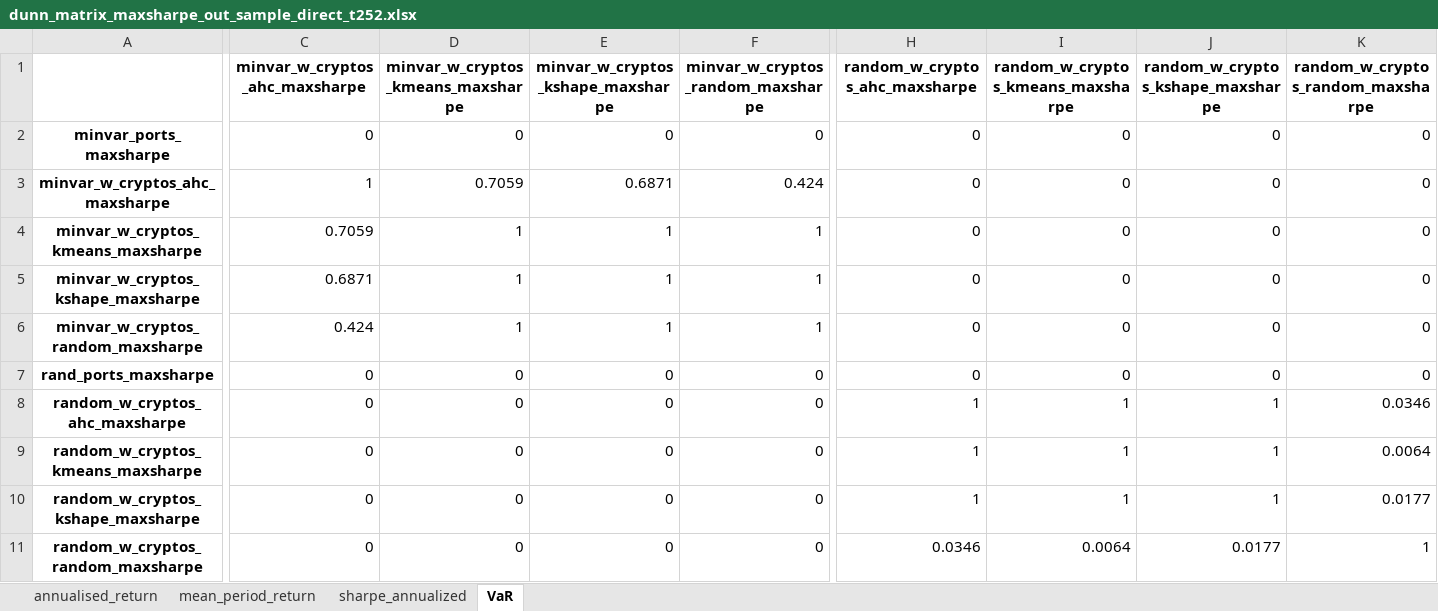
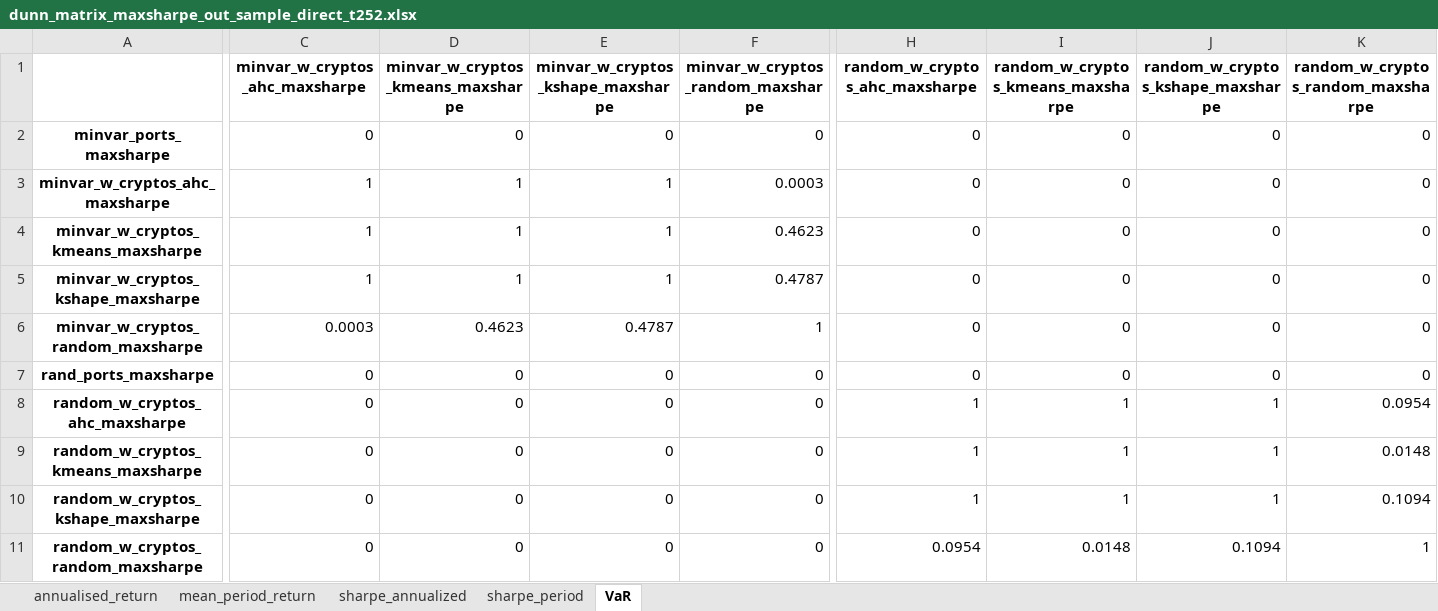
Before and after one commit to KirillKovalchuk02/thesis_clustering, an Excel workbook: out_of_sample_direct_results/dunn_matrix_maxsharpe_out_sample_direct_t252.xlsx, sheet VaR, drawn as a sheet; only a part is shown, gaps mark what is left out; values as stored, in another font and other column widths than the file's, no borders; the diff names each change by its address in the sheet, - before the commit and + after, or states it on an @@ line.

```diff
--- a/out_of_sample_direct_results/dunn_matrix_maxsharpe_out_sample_direct_t252.xlsx (sheet VaR)
+++ b/out_of_sample_direct_results/dunn_matrix_maxsharpe_out_sample_direct_t252.xlsx (sheet VaR)
+sheet tab: sharpe_period
-D3: 0.7059
+D3: 1
-E3: 0.6871
+E3: 1
-F3: 0.424
+F3: 0.0003
-C4 (minvar_w_cryptos_ahc_maxsharpe): 0.7059
+C4 (minvar_w_cryptos_ahc_maxsharpe): 1
-F4: 1
+F4: 0.4623
-C5 (minvar_w_cryptos_ahc_maxsharpe): 0.6871
+C5 (minvar_w_cryptos_ahc_maxsharpe): 1
-F5: 1
+F5: 0.4787
-C6 (minvar_w_cryptos_ahc_maxsharpe): 0.424
+C6 (minvar_w_cryptos_ahc_maxsharpe): 0.0003
-D6: 1
+D6: 0.4623
-E6: 1
+E6: 0.4787
-K8: 0.0346
+K8: 0.0954
-K9: 0.0064
+K9: 0.0148
-K10: 0.0177
+K10: 0.1094
-H11 (random_w_cryptos_ahc_maxsharpe): 0.0346
+H11 (random_w_cryptos_ahc_maxsharpe): 0.0954
-I11: 0.0064
+I11: 0.0148
-J11: 0.0177
+J11: 0.1094
```
Also changed, not shown: sheet sharpe_annualized, sheet mean_period_return, sheet annualised_return, out_of_sample_direct_results/dunn_matrix_equalw_out_sample_direct_t126.xlsx, simulation_results/dunn_matrix_maxsharpe_bootstrap_t126.xlsx, 49 other files.
